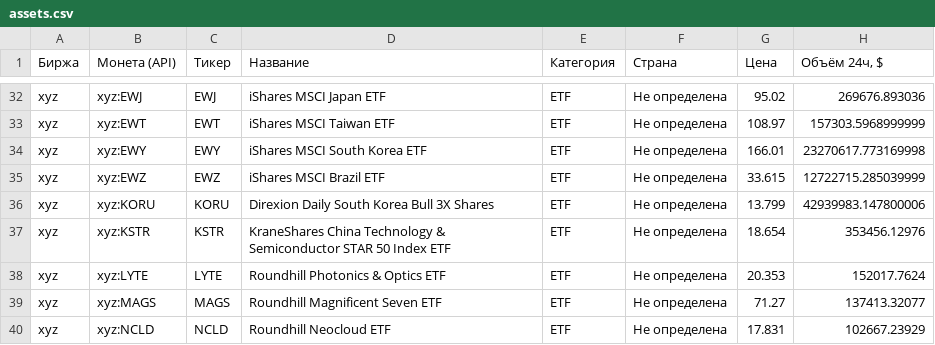
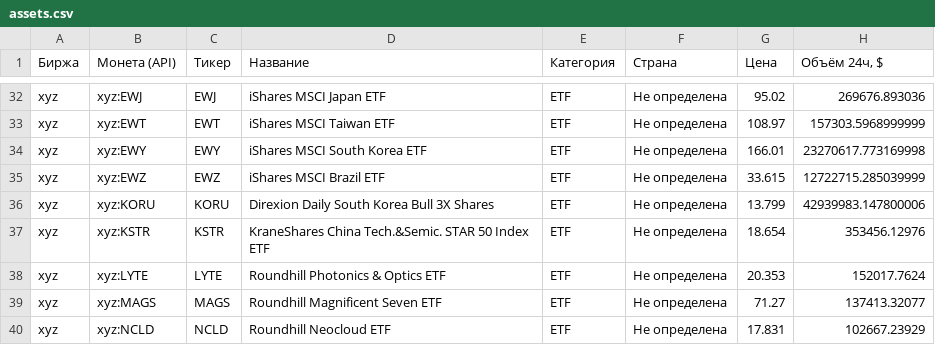
Before and after one commit to BaldMas/rsi-portfolio, a CSV file: assets.csv, drawn as a sheet; only a part is shown, gaps mark what is left out.

```diff
--- a/assets.csv
+++ b/assets.csv
@@ -36,3 +36,3 @@ xyz;xyz:EWZ;EWZ;iShares MSCI Brazil ETF;ETF;Не определена;33.615;127
 xyz;xyz:KORU;KORU;Direxion Daily South Korea Bull 3X Shares;ETF;Не определена;13.799;42939983.147800006
-xyz;xyz:KSTR;KSTR;KraneShares China Technology & Semiconductor STAR 50 Index ETF;ETF;Не определена;18.654;353456.12976
+xyz;xyz:KSTR;KSTR;KraneShares China Tech.&Semic. STAR 50 Index ETF;ETF;Не определена;18.654;353456.12976
 xyz;xyz:LYTE;LYTE;Roundhill Photonics & Optics ETF;ETF;Не определена;20.353;152017.7624
```
